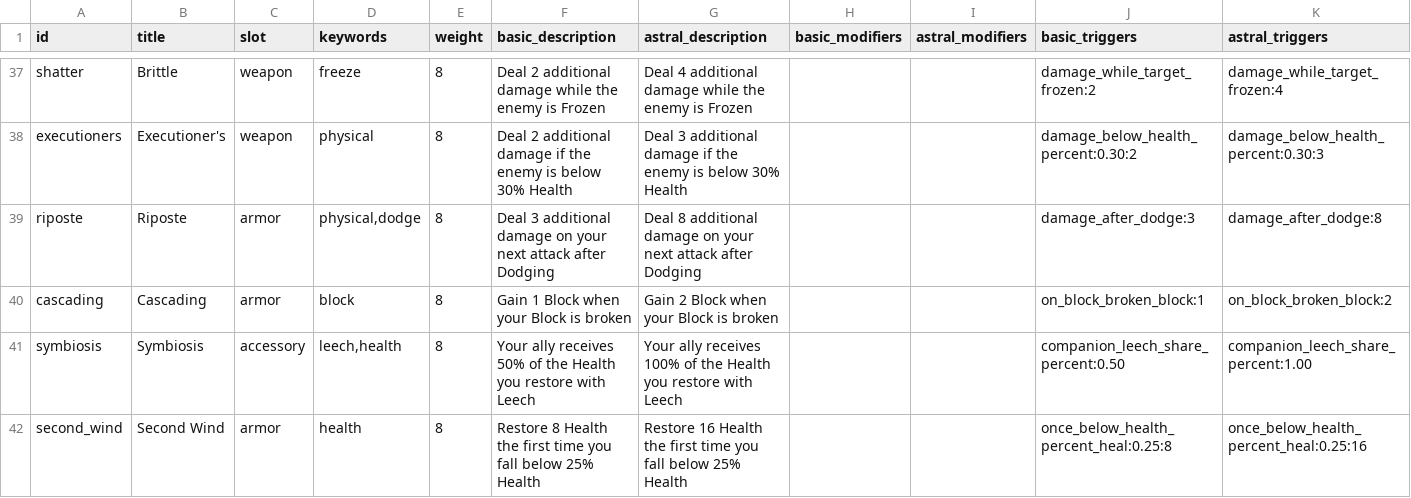
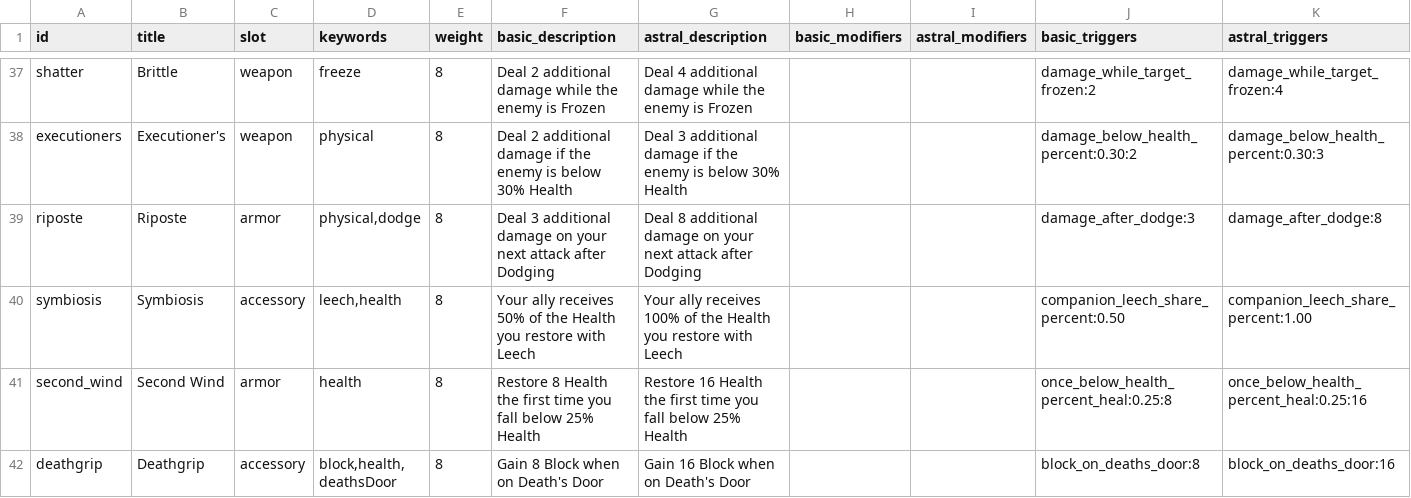
Before and after one commit to Talyen/Trinket, a TSV file: ContentManifest/affixes.tsv, drawn as a sheet; only a part is shown, gaps mark what is left out; the shorter side is filled out with more unchanged rows; rows hold the shown columns only; the diff names each change by its address in the sheet, - before the commit and + after, or states it on an @@ line.

Commit message:
Retire Cascading and simplify Poison Dagger

```diff
--- a/ContentManifest/affixes.tsv
+++ b/ContentManifest/affixes.tsv
-row 40: cascading | Cascading | armor | block | 8 | Gain 1 Block when your Block is broken | Gain 2 Block when your Block is broken |  |  | on_block_broken_block:1 | on_block_broken_block:2
```
Also changed, not shown: Packages/TrinketContent/Sources/TrinketContent/Generated/AbilityInventory.generated.tsv, 15 other files.
